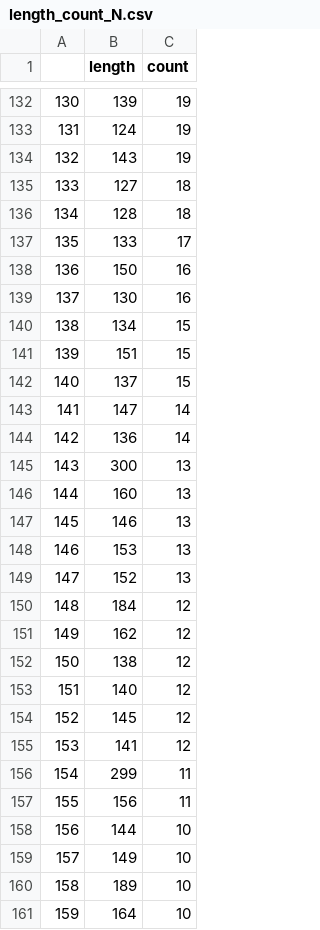
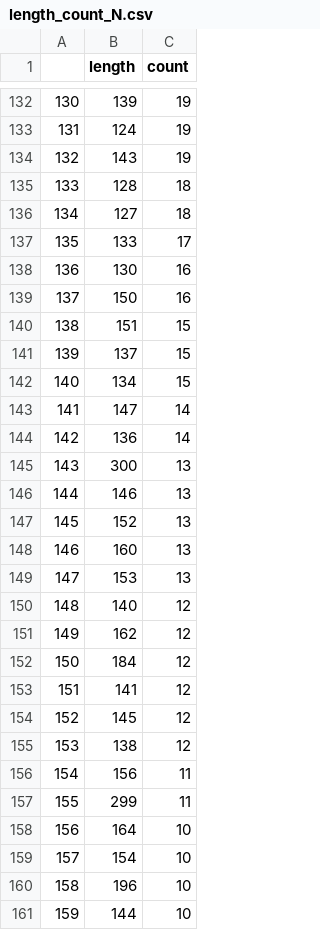
Before and after one commit to webb-c/DA-bias-with-review, a CSV file: data/analytics/table/length_count_N.csv, drawn as a sheet; only a part is shown, gaps mark what is left out; the diff covers the shown part only.

```diff
--- a/data/analytics/table/length_count_N.csv
+++ b/data/analytics/table/length_count_N.csv
@@ -134,10 +134,10 @@
 132,143,19
-133,127,18
-134,128,18
+133,128,18
+134,127,18
 135,133,17
-136,150,16
-137,130,16
-138,134,15
-139,151,15
-140,137,15
+136,130,16
+137,150,16
+138,151,15
+139,137,15
+140,134,15
 141,147,14
@@ -145,17 +145,17 @@
 143,300,13
-144,160,13
-145,146,13
-146,153,13
-147,152,13
-148,184,12
+144,146,13
+145,152,13
+146,160,13
+147,153,13
+148,140,12
 149,162,12
-150,138,12
-151,140,12
+150,184,12
+151,141,12
 152,145,12
-153,141,12
-154,299,11
-155,156,11
-156,144,10
-157,149,10
-158,189,10
-159,164,10
+153,138,12
+154,156,11
+155,299,11
+156,164,10
+157,154,10
+158,196,10
+159,144,10
```
Also changed, not shown: 147 edited cells elsewhere in this file, data/analytics/table/length_count_Y.csv, data/analytics/table/words_norm_N.csv, 18 other files.
